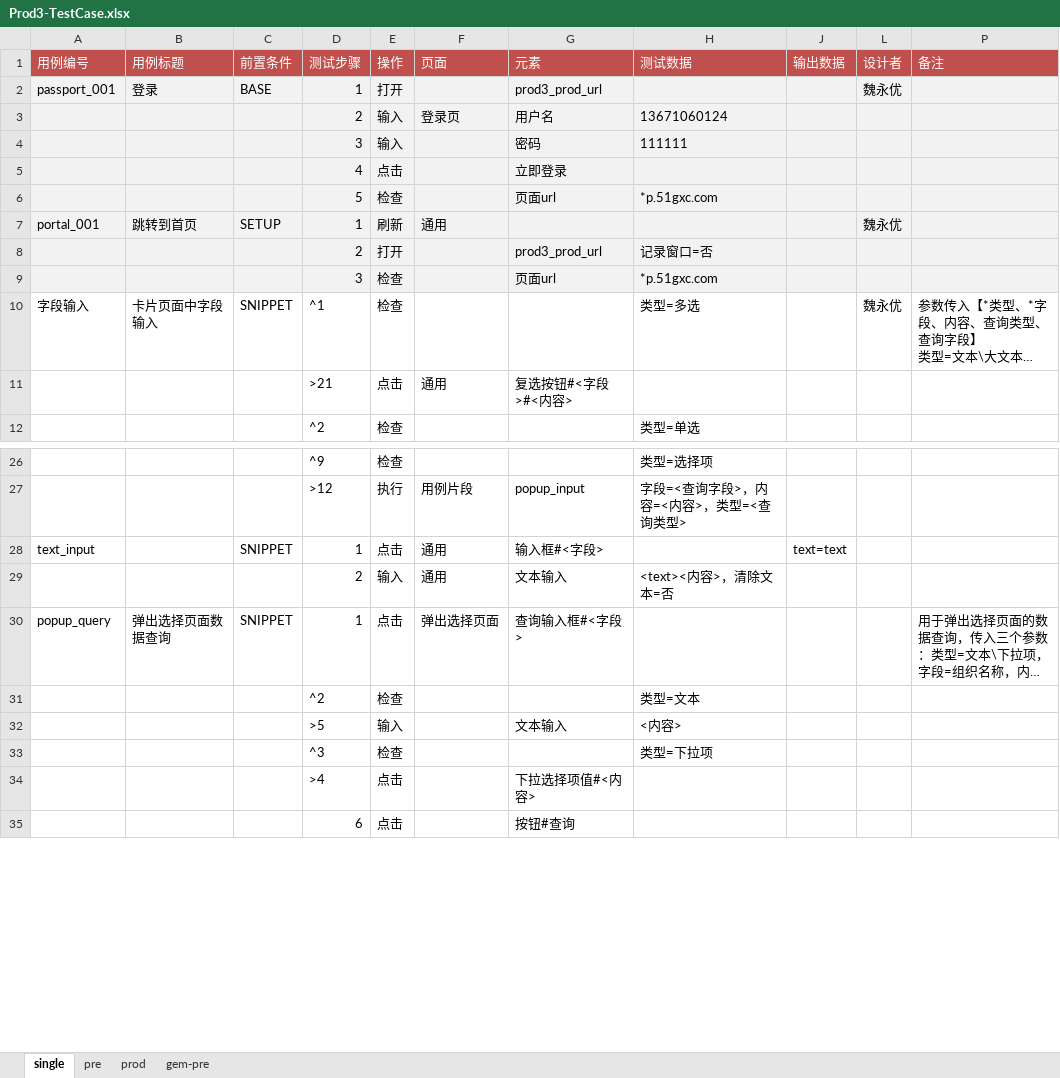
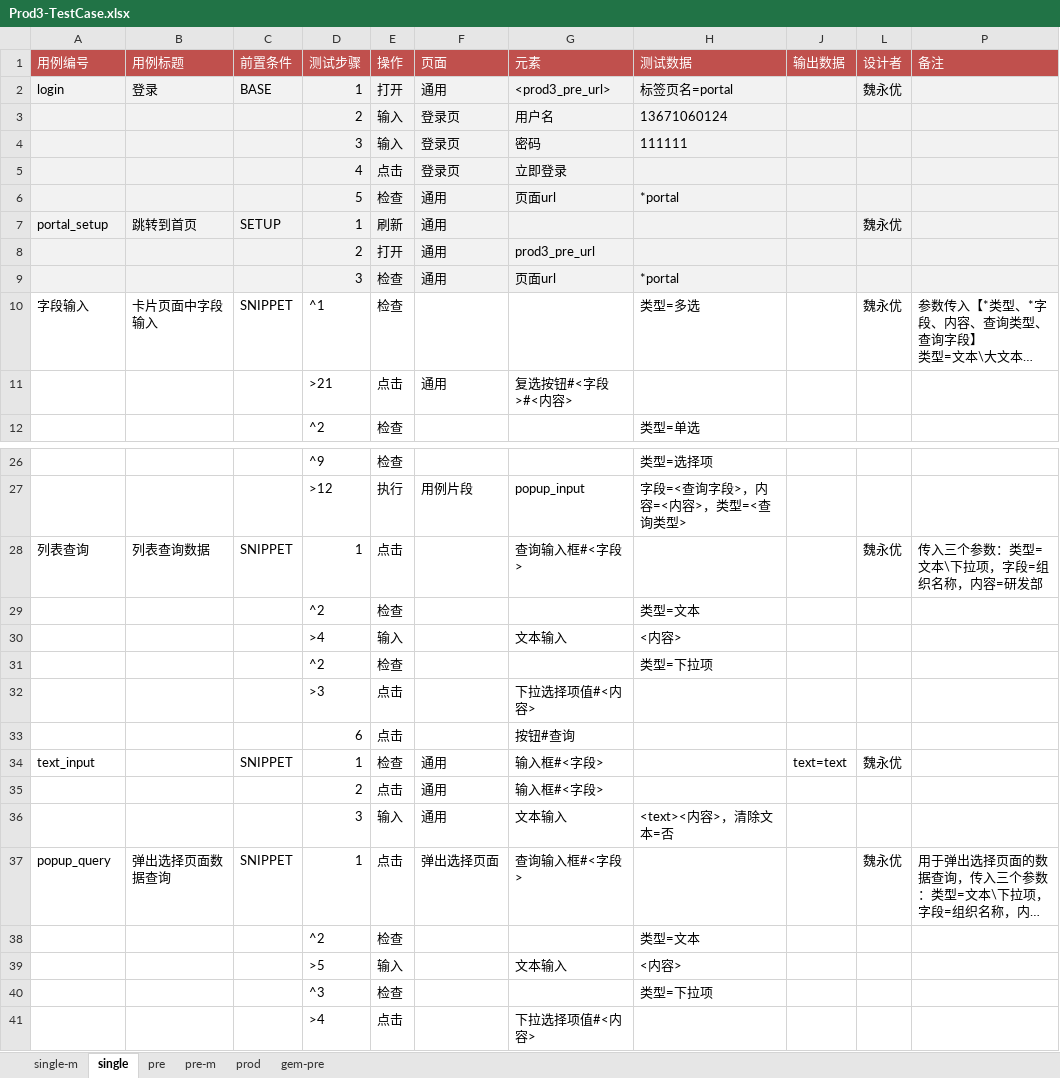
Before and after one commit to weiyyed/hap_test, an Excel workbook: testcase/Prod3-TestCase.xlsx, sheet single, drawn as a sheet; only a part is shown, gaps mark what is left out; the shorter side is filled out with more unchanged rows; long unchanged cells end in …; values as stored, in another font and other column widths than the file's, no borders; addresses are those after the commit; the diff covers the shown part only; the diff names each change by its address in the sheet, - before the commit and + after, or states it on an @@ line.

```diff
--- a/testcase/Prod3-TestCase.xlsx (sheet single)
+++ b/testcase/Prod3-TestCase.xlsx (sheet single)
+sheet tab: single-m
+sheet tab: pre-m
-A2 (用例编号): passport_001
+A2 (用例编号): login
-F2 (页面): (empty)
+F2 (页面): 通用
-G2 (元素): prod3_prod_url
+G2 (元素): <prod3_pre_url>
-H2 (测试数据): (empty)
+H2 (测试数据): 标签页名=portal
-F4:F5 (页面): (empty)
+F4:F5 (页面): 登录页
-F6 (页面): (empty)
+F6 (页面): 通用
-H6 (测试数据): *p.51gxc.com
+H6 (测试数据): *portal
-A7 (用例编号): portal_001
+A7 (用例编号): portal_setup
-F8:F9 (页面): (empty)
+F8:F9 (页面): 通用
-G8 (元素): prod3_prod_url
+G8 (元素): prod3_pre_url
-H8 (测试数据): 记录窗口=否
+H8 (测试数据): (empty)
-H9 (测试数据): *p.51gxc.com
+H9 (测试数据): *portal
+row 28: 列表查询 | 列表查询数据 | SNIPPET | 1 | 点击 |  | 查询输入框#<字段> |  |  | 魏永优 | 传入三个参数：类型=文本\下拉项，字段=组织名称，内容=研发部
+row 29:  |  |  | ^2 | 检查 |  |  | 类型=文本
+row 30:  |  |  | >4 | 输入 |  | 文本输入 | <内容>
+row 31:  |  |  | ^2 | 检查 |  |  | 类型=下拉项
+row 32:  |  |  | >3 | 点击 |  | 下拉选择项值#<内容>
+row 33:  |  |  | 6 | 点击 |  | 按钮#查询
-E34 (操作): 点击
+E34 (操作): 检查
-L34 (设计者): (empty)
+L34 (设计者): 魏永优
+row 35:  |  |  | 2 | 点击 | 通用 | 输入框#<字段>
-D36 (测试步骤): 2
+D36 (测试步骤): 3
-L37 (设计者): (empty)
+L37 (设计者): 魏永优
```
Also changed, not shown: 1 removed row and 12 edited cells elsewhere in this sheet, sheet pre, sheet gem-pre, sheet prod, element/Prod3-Elements.xlsx, 4 other files.
